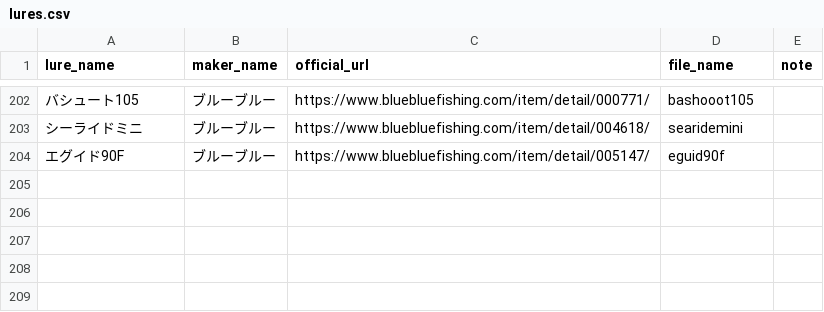
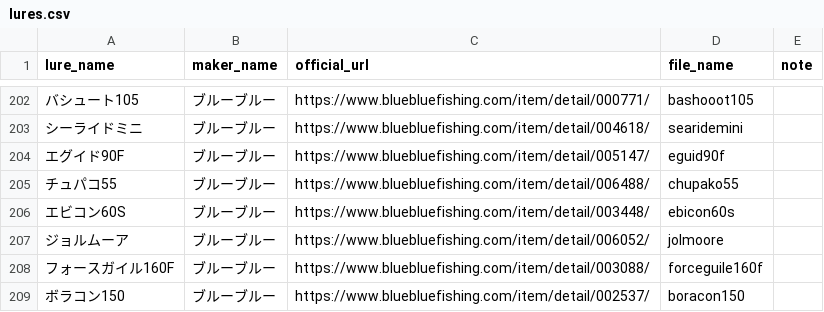
Before and after one commit to tsuri-boon/tsuri-boon.github.io, a CSV file: data/lures.csv, drawn as a sheet; only a part is shown, gaps mark what is left out; the diff names each change by its address in the sheet, - before the commit and + after, or states it on an @@ line.

```diff
--- a/data/lures.csv
+++ b/data/lures.csv
+row 205: チュパコ55 | ブルーブルー | https://www.bluebluefishing.com/item/detail/006488/ | chupako55
+row 206: エビコン60S | ブルーブルー | https://www.bluebluefishing.com/item/detail/003448/ | ebicon60s
+row 207: ジョルムーア | ブルーブルー | https://www.bluebluefishing.com/item/detail/006052/ | jolmoore
+row 208: フォースガイル160F | ブルーブルー | https://www.bluebluefishing.com/item/detail/003088/ | forceguile160f
+row 209: ボラコン150 | ブルーブルー | https://www.bluebluefishing.com/item/detail/002537/ | boracon150
```
Also changed, not shown: 33 other files.
